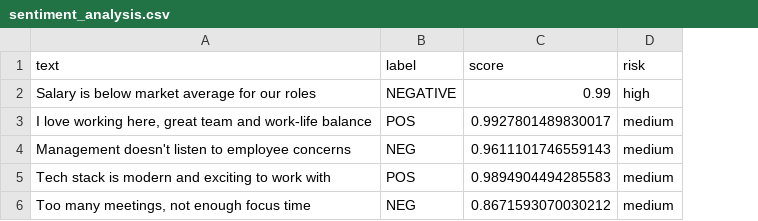
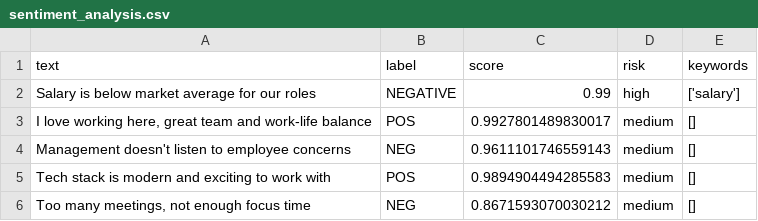
Before and after one commit to Ayushi-bhutani/HR-AI_PROJECT, a CSV file: results/sentiment_analysis.csv, drawn as a sheet; the diff names each change by its address in the sheet, - before the commit and + after, or states it on an @@ line.

```diff
--- a/results/sentiment_analysis.csv
+++ b/results/sentiment_analysis.csv
+column E (keywords), rows 2-6: ['salary'] | [] | [] | [] | []
```
Also changed, not shown: 5 other files.
